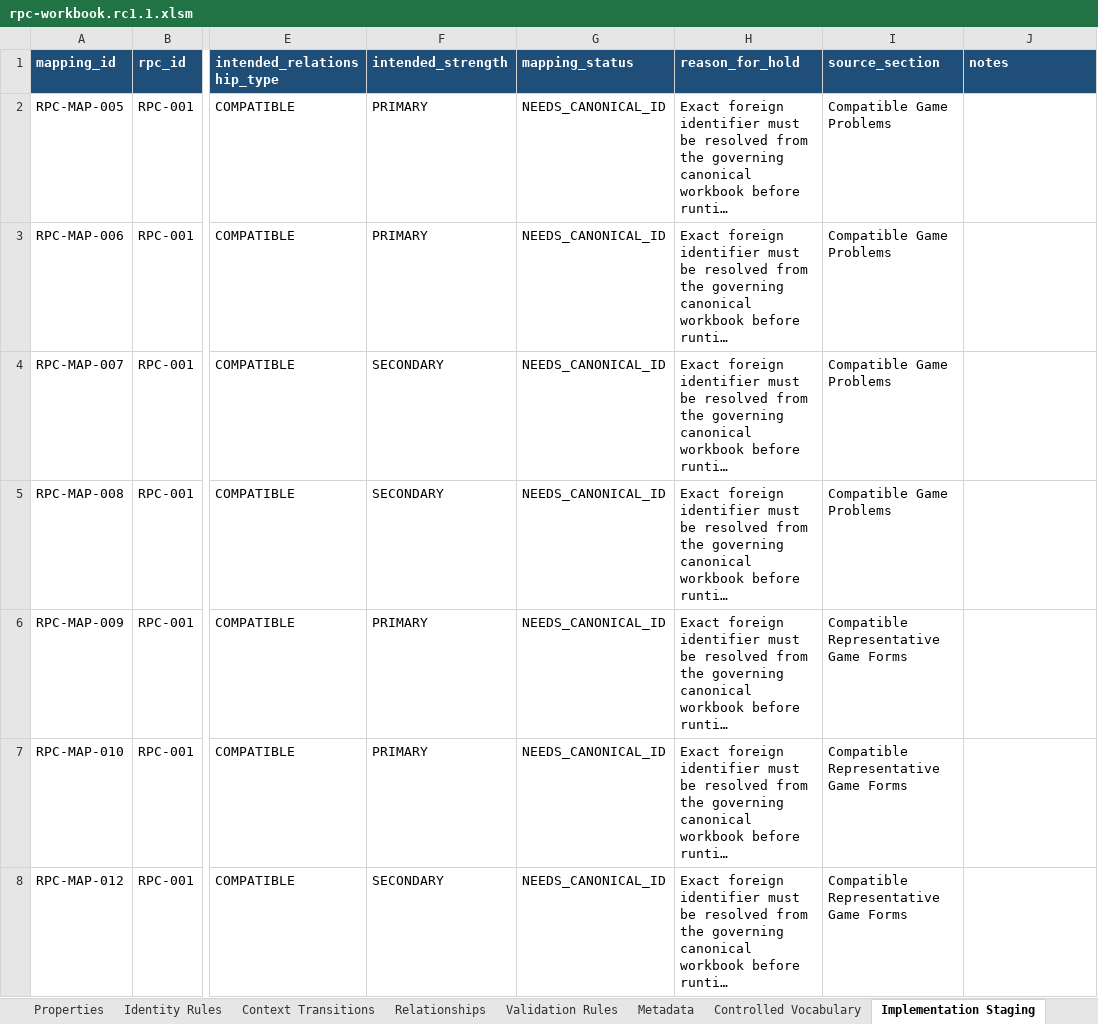
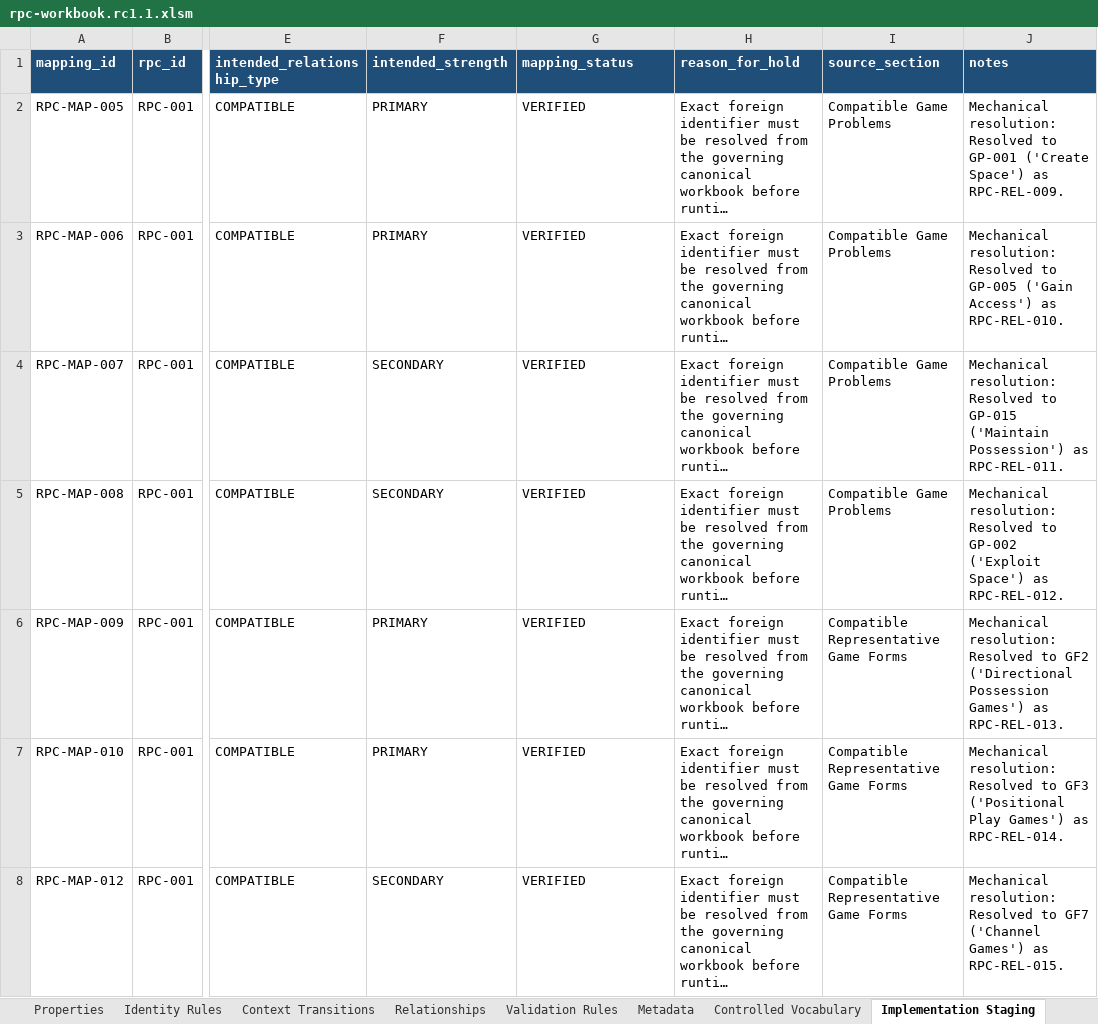
Before and after one commit to aicoachingsolutions/challenge-point, an Excel workbook: back/data/sport-modules/soccer/rpc-workbook.rc1.1.xlsm, sheet Implementation Staging, drawn as a sheet; only a part is shown, gaps mark what is left out; long unchanged cells end in …; values as stored, in another font and other column widths than the file's, no borders; charts and pictures not drawn; the diff covers the shown part only; the diff names each change by its address in the sheet, - before the commit and + after, or states it on an @@ line.

```diff
--- a/back/data/sport-modules/soccer/rpc-workbook.rc1.1.xlsm (sheet Implementation Staging)
+++ b/back/data/sport-modules/soccer/rpc-workbook.rc1.1.xlsm (sheet Implementation Staging)
-G2:G8 (mapping_status): NEEDS_CANONICAL_ID
+G2:G8 (mapping_status): VERIFIED
-J2 (notes): (empty)
+J2 (notes): Mechanical resolution: Resolved to GP-001 ('Create Space') as RPC-REL-009.
-J3 (notes): (empty)
+J3 (notes): Mechanical resolution: Resolved to GP-005 ('Gain Access') as RPC-REL-010.
-J4 (notes): (empty)
+J4 (notes): Mechanical resolution: Resolved to GP-015 ('Maintain Possession') as RPC-REL-011.
-J5 (notes): (empty)
+J5 (notes): Mechanical resolution: Resolved to GP-002 ('Exploit Space') as RPC-REL-012.
-J6 (notes): (empty)
+J6 (notes): Mechanical resolution: Resolved to GF2 ('Directional Possession Games') as RPC-REL-013.
-J7 (notes): (empty)
+J7 (notes): Mechanical resolution: Resolved to GF3 ('Positional Play Games') as RPC-REL-014.
-J8 (notes): (empty)
+J8 (notes): Mechanical resolution: Resolved to GF7 ('Channel Games') as RPC-REL-015.
```
Also changed, not shown: 153 edited cells elsewhere in this sheet, sheet Relationships, charts or pictures, back/data/session-planning/session-planning-model.rc1.xlsx, 14 other files.
